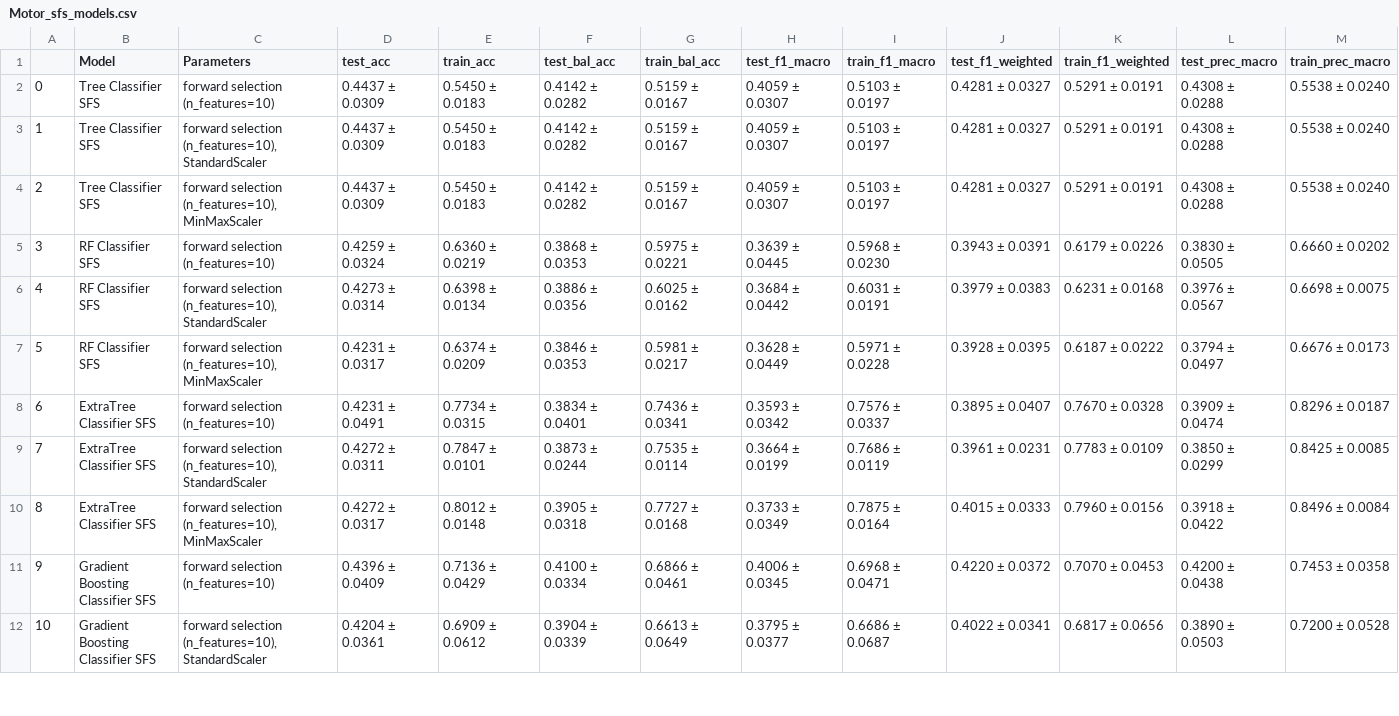
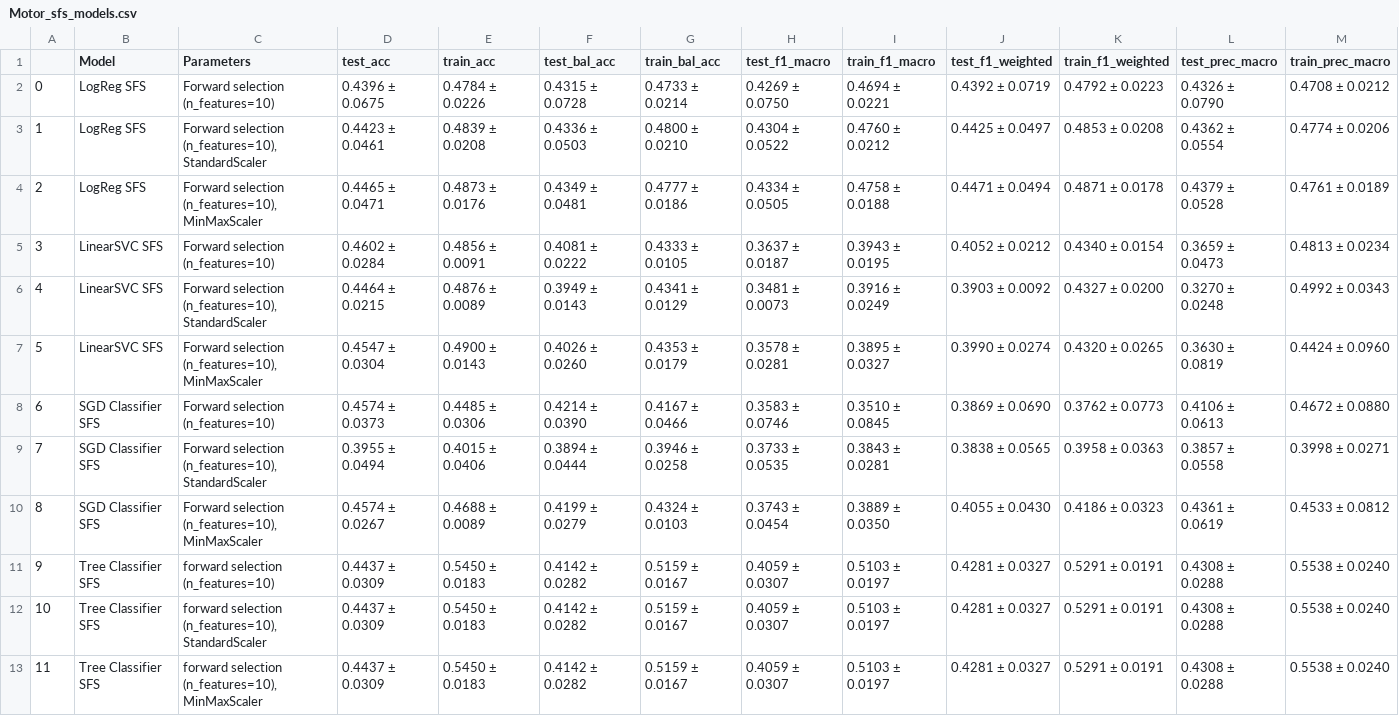
Before and after one commit to fserracrespi/PD_Project_UofL, a CSV file: PD_DATA/MODELS DEVELOPMENT/DATA_MODEL_Dev/Motor_sfs_models.csv, drawn as a sheet; only a part is shown; the shorter side is filled out with more unchanged rows; addresses are those after the commit; rows hold the shown columns only; the diff names each change by its address in the sheet, - before the commit and + after, or states it on an @@ line.

Commit message:
motor model dev2

```diff
--- a/PD_DATA/MODELS DEVELOPMENT/DATA_MODEL_Dev/Motor_sfs_models.csv
+++ b/PD_DATA/MODELS DEVELOPMENT/DATA_MODEL_Dev/Motor_sfs_models.csv
+row 2: 0 | LogReg SFS | Forward selection (n_features=10) | 0.4396 ± 0.0675 | 0.4784 ± 0.0226 | 0.4315 ± 0.0728 | 0.4733 ± 0.0214 | 0.4269 ± 0.0750 | 0.4694 ± 0.0221 | 0.4392 ± 0.0719 | 0.4792 ± 0.0223 | 0.4326 ± 0.0790 | 0.4708 ± 0.0212
+row 3: 1 | LogReg SFS | Forward selection (n_features=10), StandardScaler | 0.4423 ± 0.0461 | 0.4839 ± 0.0208 | 0.4336 ± 0.0503 | 0.4800 ± 0.0210 | 0.4304 ± 0.0522 | 0.4760 ± 0.0212 | 0.4425 ± 0.0497 | 0.4853 ± 0.0208 | 0.4362 ± 0.0554 | 0.4774 ± 0.0206
+row 4: 2 | LogReg SFS | Forward selection (n_features=10), MinMaxScaler | 0.4465 ± 0.0471 | 0.4873 ± 0.0176 | 0.4349 ± 0.0481 | 0.4777 ± 0.0186 | 0.4334 ± 0.0505 | 0.4758 ± 0.0188 | 0.4471 ± 0.0494 | 0.4871 ± 0.0178 | 0.4379 ± 0.0528 | 0.4761 ± 0.0189
+row 5: 3 | LinearSVC SFS | Forward selection (n_features=10) | 0.4602 ± 0.0284 | 0.4856 ± 0.0091 | 0.4081 ± 0.0222 | 0.4333 ± 0.0105 | 0.3637 ± 0.0187 | 0.3943 ± 0.0195 | 0.4052 ± 0.0212 | 0.4340 ± 0.0154 | 0.3659 ± 0.0473 | 0.4813 ± 0.0234
+row 6: 4 | LinearSVC SFS | Forward selection (n_features=10), StandardScaler | 0.4464 ± 0.0215 | 0.4876 ± 0.0089 | 0.3949 ± 0.0143 | 0.4341 ± 0.0129 | 0.3481 ± 0.0073 | 0.3916 ± 0.0249 | 0.3903 ± 0.0092 | 0.4327 ± 0.0200 | 0.3270 ± 0.0248 | 0.4992 ± 0.0343
+row 7: 5 | LinearSVC SFS | Forward selection (n_features=10), MinMaxScaler | 0.4547 ± 0.0304 | 0.4900 ± 0.0143 | 0.4026 ± 0.0260 | 0.4353 ± 0.0179 | 0.3578 ± 0.0281 | 0.3895 ± 0.0327 | 0.3990 ± 0.0274 | 0.4320 ± 0.0265 | 0.3630 ± 0.0819 | 0.4424 ± 0.0960
+row 8: 6 | SGD Classifier SFS | Forward selection (n_features=10) | 0.4574 ± 0.0373 | 0.4485 ± 0.0306 | 0.4214 ± 0.0390 | 0.4167 ± 0.0466 | 0.3583 ± 0.0746 | 0.3510 ± 0.0845 | 0.3869 ± 0.0690 | 0.3762 ± 0.0773 | 0.4106 ± 0.0613 | 0.4672 ± 0.0880
+row 9: 7 | SGD Classifier SFS | Forward selection (n_features=10), StandardScaler | 0.3955 ± 0.0494 | 0.4015 ± 0.0406 | 0.3894 ± 0.0444 | 0.3946 ± 0.0258 | 0.3733 ± 0.0535 | 0.3843 ± 0.0281 | 0.3838 ± 0.0565 | 0.3958 ± 0.0363 | 0.3857 ± 0.0558 | 0.3998 ± 0.0271
+row 10: 8 | SGD Classifier SFS | Forward selection (n_features=10), MinMaxScaler | 0.4574 ± 0.0267 | 0.4688 ± 0.0089 | 0.4199 ± 0.0279 | 0.4324 ± 0.0103 | 0.3743 ± 0.0454 | 0.3889 ± 0.0350 | 0.4055 ± 0.0430 | 0.4186 ± 0.0323 | 0.4361 ± 0.0619 | 0.4533 ± 0.0812
@@ column A renumbered from row 11 down @@
```
Also changed, not shown: PD_DATA/MODELS DEVELOPMENT/DATA_MODEL_Dev/Motor_feature_selection_results.csv, 1 other file.
